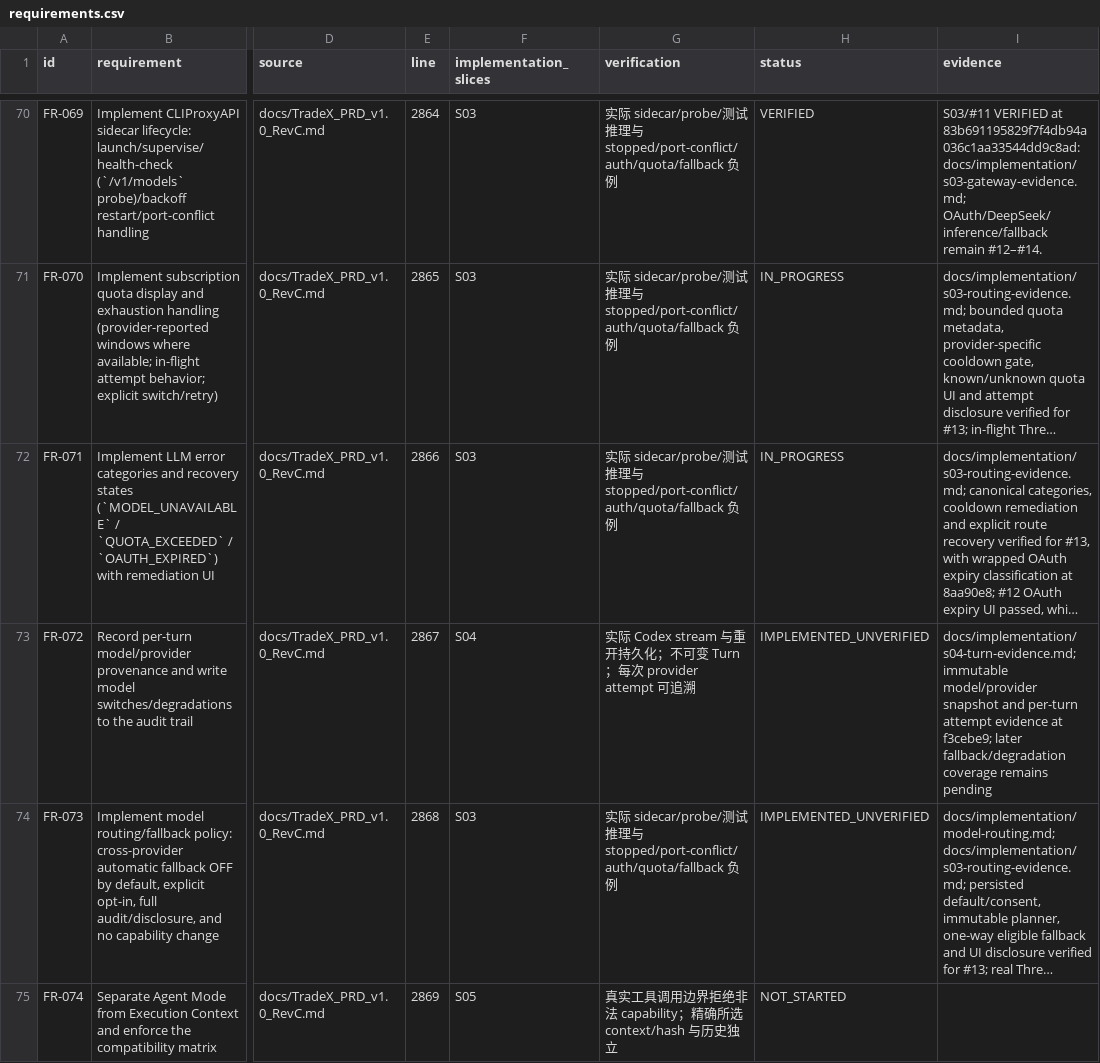
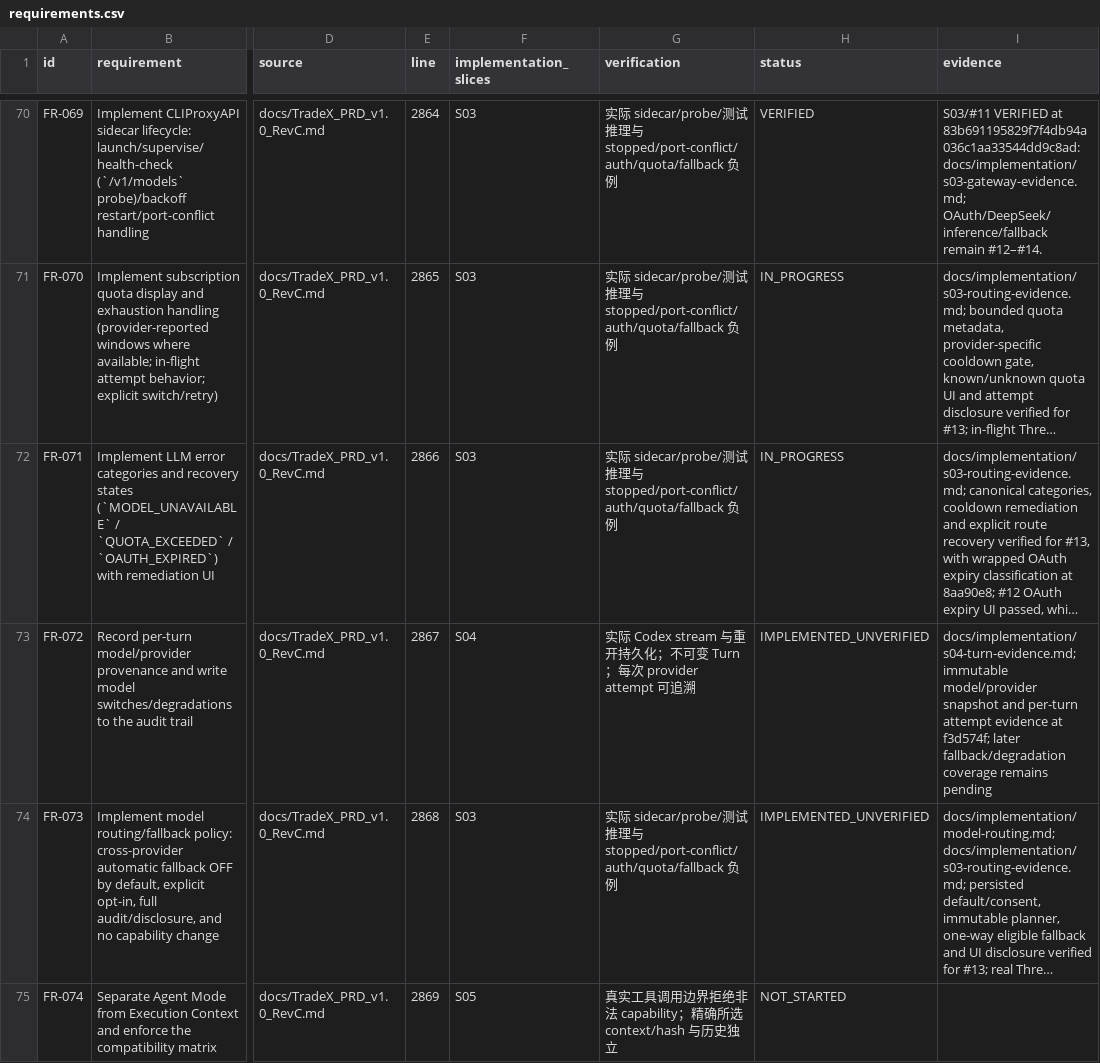
Before and after one commit to kaiqiangh/tradex, a CSV file: docs/implementation/requirements.csv, drawn as a sheet; only a part is shown, gaps mark what is left out; long unchanged cells end in …; the diff covers the shown part only; the diff names each change by its address in the sheet, - before the commit and + after, or states it on an @@ line.

```diff
--- a/docs/implementation/requirements.csv
+++ b/docs/implementation/requirements.csv
-I73 (evidence): …evidence at f3cebe9; later fallback/degradation…
+I73 (evidence): …evidence at f3d574f; later fallback/degradation…
```
Also changed, not shown: 10 edited cells elsewhere in this file, 1 other file.
